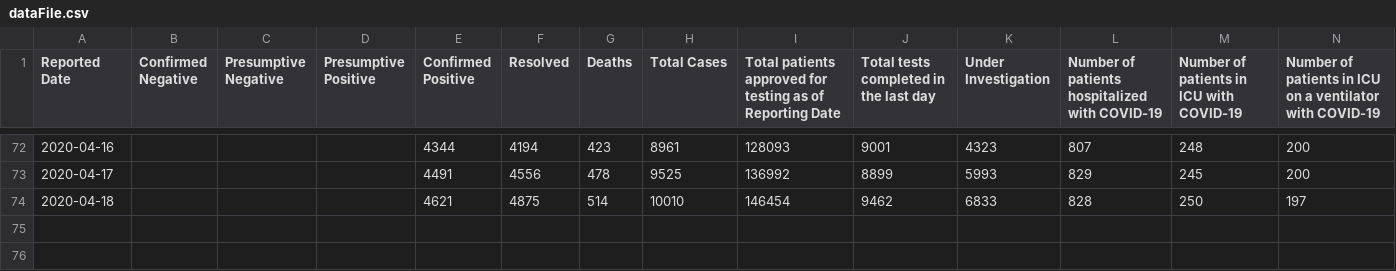
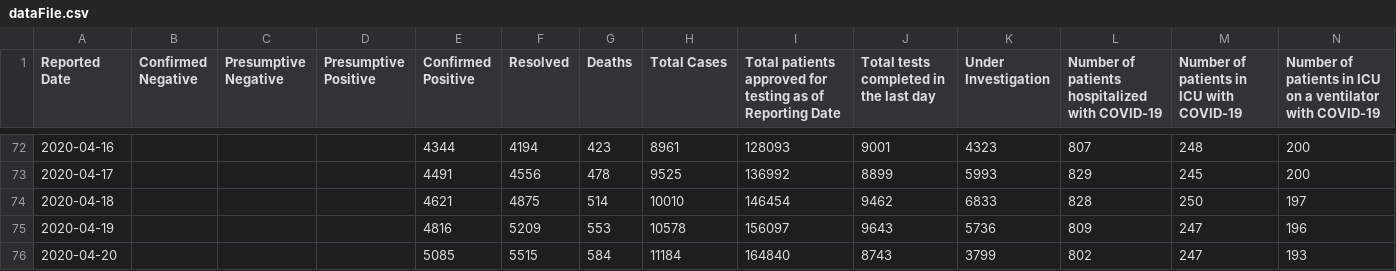
Before and after one commit to kneeya/COVID-19-Data, a CSV file: src/dataFile.csv, drawn as a sheet; only a part is shown, gaps mark what is left out; the diff names each change by its address in the sheet, - before the commit and + after, or states it on an @@ line.

Commit message:
renamed old tables, reworked hospital table  and made new deaths tables

```diff
--- a/src/dataFile.csv
+++ b/src/dataFile.csv
+row 75: 2020-04-19 |  |  |  | 4816 | 5209 | 553 | 10578 | 156097 | 9643 | 5736 | 809 | 247 | 196
+row 76: 2020-04-20 |  |  |  | 5085 | 5515 | 584 | 11184 | 164840 | 8743 | 3799 | 802 | 247 | 193
```
Also changed, not shown: 12 other files.
